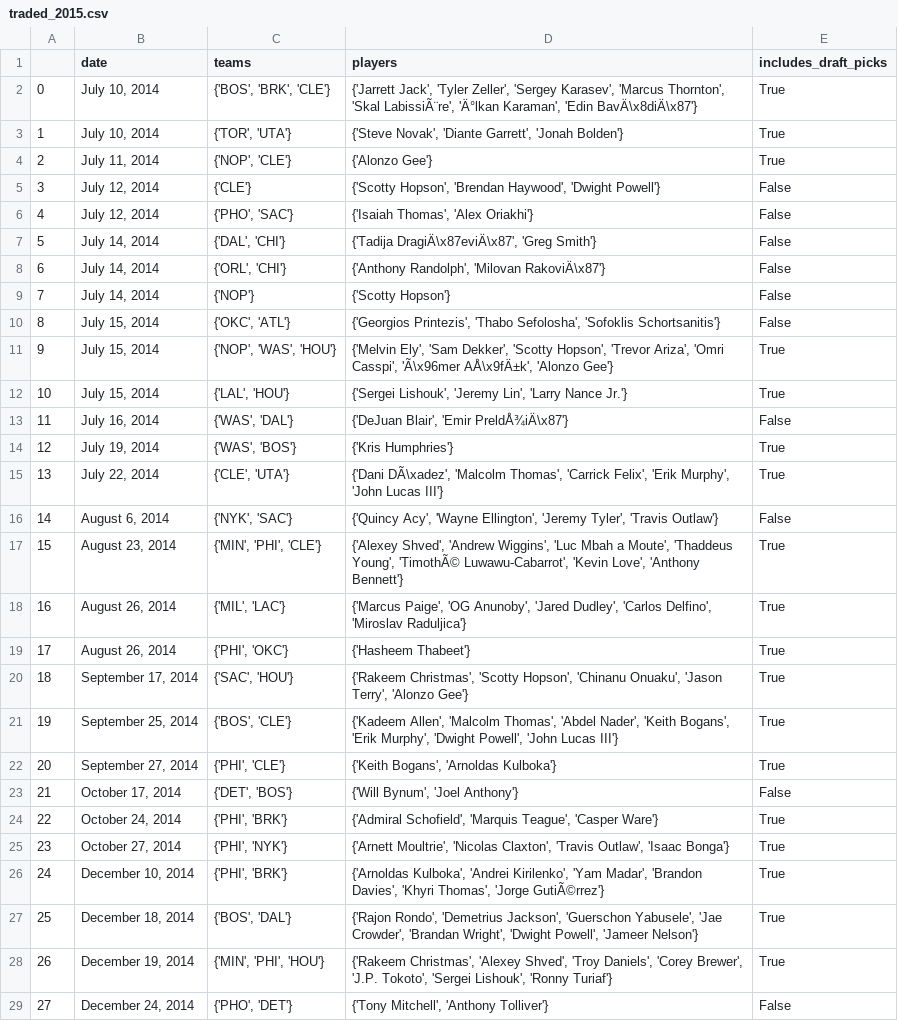
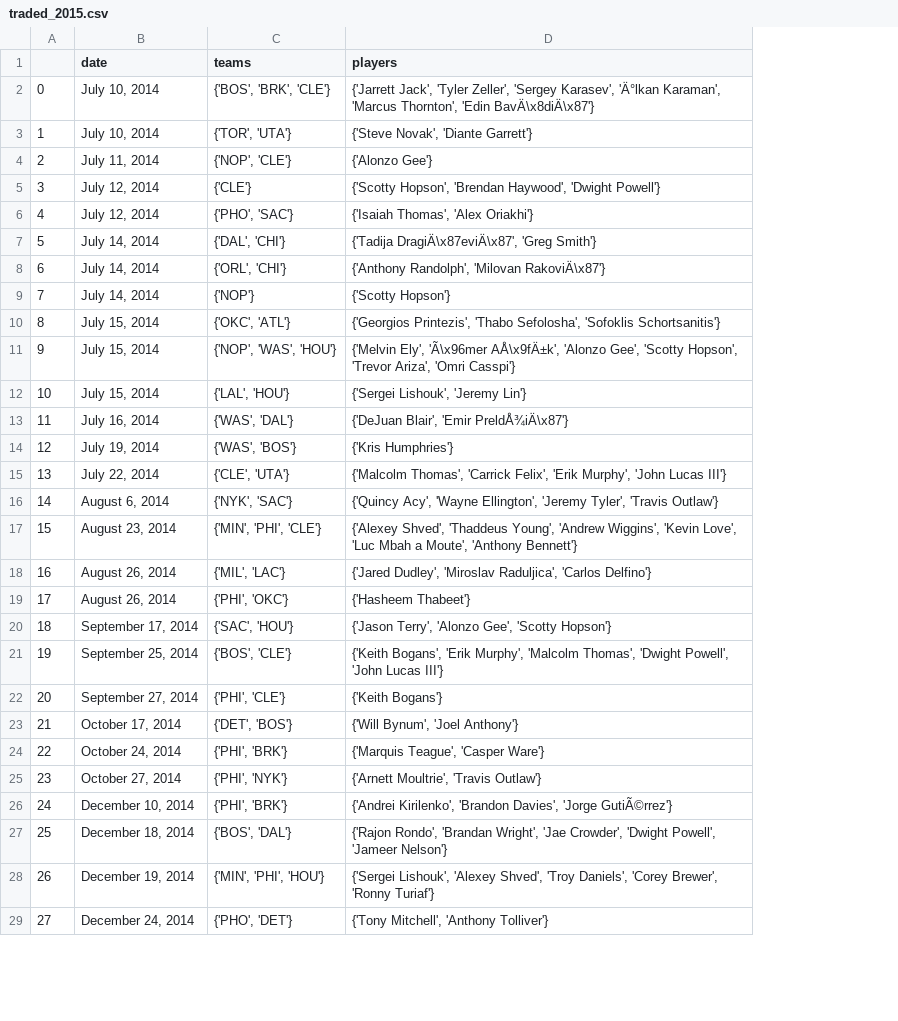
Before and after one commit to aapandy2/predicting_nba_player_retention, a CSV file: Data/traded/traded_2015.csv, drawn as a sheet; only a part is shown; the diff covers the shown part only; the diff names each change by its address in the sheet, - before the commit and + after, or states it on an @@ line.

```diff
--- a/Data/traded/traded_2015.csv
+++ b/Data/traded/traded_2015.csv
-column E (includes_draft_picks), rows 2-29: True | True | True | False | False | False | False | False | False | True | True | False | True | True | False | True | True | True | True | True | True | False | True | True | True | True | True | False
-D2 (players): …'Sergey Karasev', 'Marcus Thornton', 'Skal LabissiÃ¨re', 'Ä°lkan Karaman', 'Edin BavÄ\x8diÄ\x87'}
+D2 (players): …'Sergey Karasev', 'Ä°lkan Karaman', 'Marcus Thornton', 'Edin BavÄ\x8diÄ\x87'}
-D3 (players): {'Steve Novak', 'Diante Garrett', 'Jonah Bolden'}
+D3 (players): {'Steve Novak', 'Diante Garrett'}
-D11 (players): {'Melvin Ely', 'Sam Dekker', 'Scotty Hopson', 'Trevor Ariza', 'Omri Casspi', 'Ã\x96mer AÅ\x9fÄ±k', 'Alonzo Gee'}
+D11 (players): {'Melvin Ely', 'Ã\x96mer AÅ\x9fÄ±k', 'Alonzo Gee', 'Scotty Hopson', 'Trevor Ariza', 'Omri Casspi'}
-D12 (players): {'Sergei Lishouk', 'Jeremy Lin', 'Larry Nance Jr.'}
+D12 (players): {'Sergei Lishouk', 'Jeremy Lin'}
-D15 (players): {'Dani DÃ\xadez', 'Malcolm Thomas', 'Carrick…
+D15 (players): {'Malcolm Thomas', 'Carrick…
-D17 (players): {'Alexey Shved', 'Andrew Wiggins', 'Luc Mbah a Moute', 'Thaddeus Young', 'TimothÃ© Luwawu-Cabarrot', 'Kevin Love', 'Anthony Bennett'}
+D17 (players): {'Alexey Shved', 'Thaddeus Young', 'Andrew Wiggins', 'Kevin Love', 'Luc Mbah a Moute', 'Anthony Bennett'}
-D18 (players): {'Marcus Paige', 'OG Anunoby', 'Jared Dudley', 'Carlos Delfino', 'Miroslav Raduljica'}
+D18 (players): {'Jared Dudley', 'Miroslav Raduljica', 'Carlos Delfino'}
-D20 (players): {'Rakeem Christmas', 'Scotty Hopson', 'Chinanu Onuaku', 'Jason Terry', 'Alonzo Gee'}
+D20 (players): {'Jason Terry', 'Alonzo Gee', 'Scotty Hopson'}
-D21 (players): {'Kadeem Allen', 'Malcolm Thomas', 'Abdel Nader', 'Keith Bogans', 'Erik Murphy', 'Dwight Powell',…
+D21 (players): {'Keith Bogans', 'Erik Murphy', 'Malcolm Thomas', 'Dwight Powell',…
-D22 (players): {'Keith Bogans', 'Arnoldas Kulboka'}
+D22 (players): {'Keith Bogans'}
-D24 (players): {'Admiral Schofield', 'Marquis Teague', 'Casper Ware'}
+D24 (players): {'Marquis Teague', 'Casper Ware'}
-D25 (players): {'Arnett Moultrie', 'Nicolas Claxton', 'Travis Outlaw', 'Isaac Bonga'}
+D25 (players): {'Arnett Moultrie', 'Travis Outlaw'}
-D26 (players): {'Arnoldas Kulboka', 'Andrei Kirilenko', 'Yam Madar', 'Brandon Davies', 'Khyri Thomas', 'Jorge GutiÃ©rrez'}
+D26 (players): {'Andrei Kirilenko', 'Brandon Davies', 'Jorge GutiÃ©rrez'}
-D27 (players): {'Rajon Rondo', 'Demetrius Jackson', 'Guerschon Yabusele', 'Jae Crowder', 'Brandan Wright', 'Dwight Powell',…
+D27 (players): {'Rajon Rondo', 'Brandan Wright', 'Jae Crowder', 'Dwight Powell',…
-D28 (players): {'Rakeem Christmas', 'Alexey Shved', 'Troy Daniels', 'Corey Brewer', 'J.P. Tokoto', 'Sergei Lishouk', 'Ronny Turiaf'}
+D28 (players): {'Sergei Lishouk', 'Alexey Shved', 'Troy Daniels', 'Corey Brewer', 'Ronny Turiaf'}
```
Also changed, not shown: 21 edited cells elsewhere in this file, Data/traded/traded_2011.csv, Data/traded/traded_2014.csv, 36 other files.
